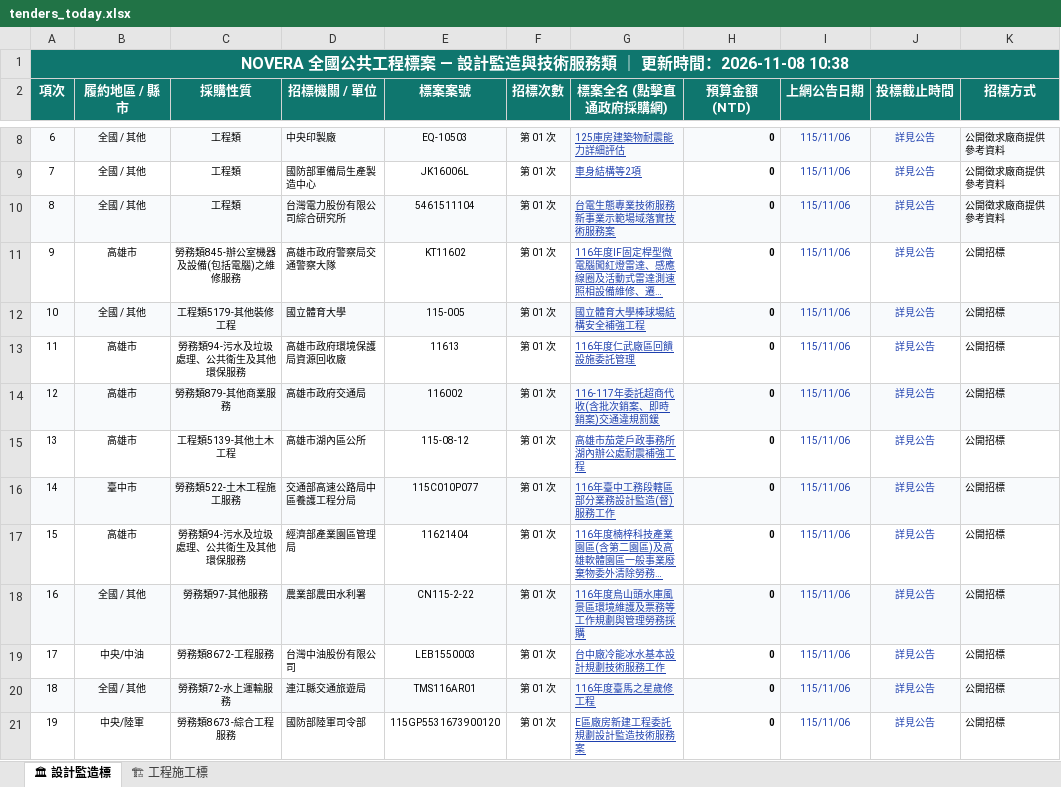
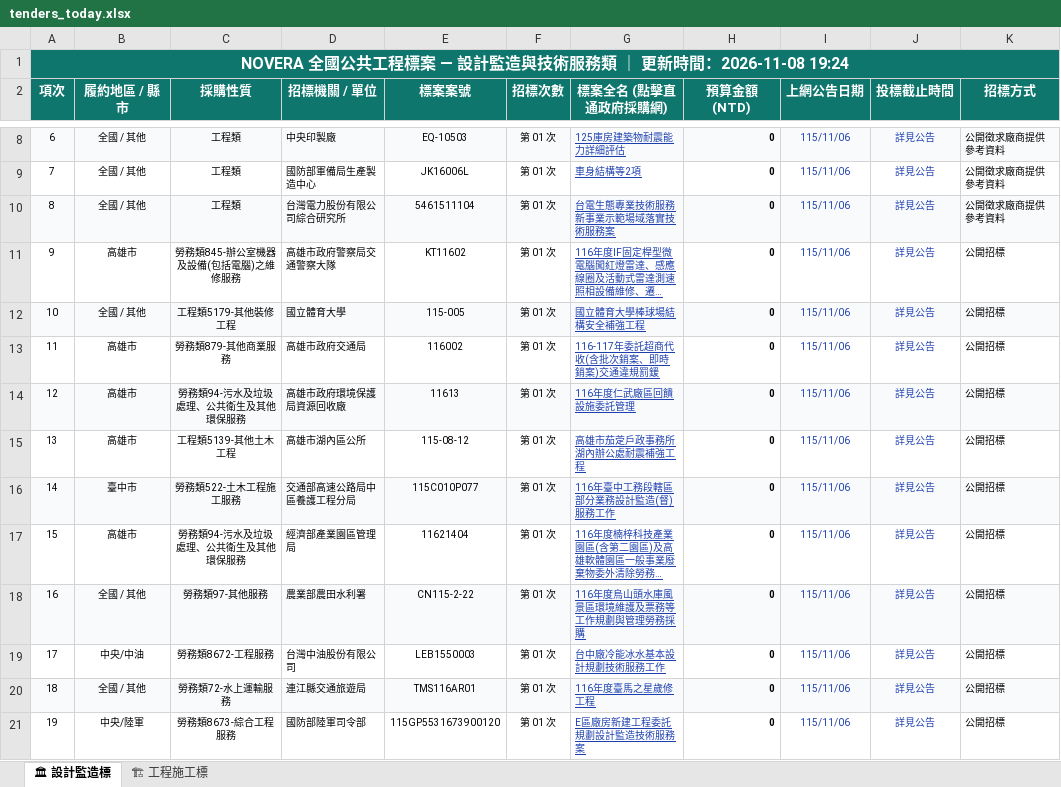
Before and after one commit to gardenai0222-a11y/gardenai0222-a11y.github.io, an Excel workbook: tenders_today.xlsx, sheet 🏛 設計監造標, drawn as a sheet; only a part is shown, gaps mark what is left out; long unchanged cells end in …; values as stored, in another font and other column widths than the file's, no borders; addresses are those after the commit; the diff names each change by its address in the sheet, - before the commit and + after, or states it on an @@ line.

```diff
--- a/tenders_today.xlsx (sheet 🏛 設計監造標)
+++ b/tenders_today.xlsx (sheet 🏛 設計監造標)
@@ column A (項次) renumbered between rows 1 and 14 @@
@@ row 14 moved to row 13: 11 @@
-A14:K14 fill: none
+A14:K14 fill: #F8FAFC
```
Also changed, not shown: sheet 🏗 工程施工標, 今日政府電子採購網.xlsx, 2 other files.
